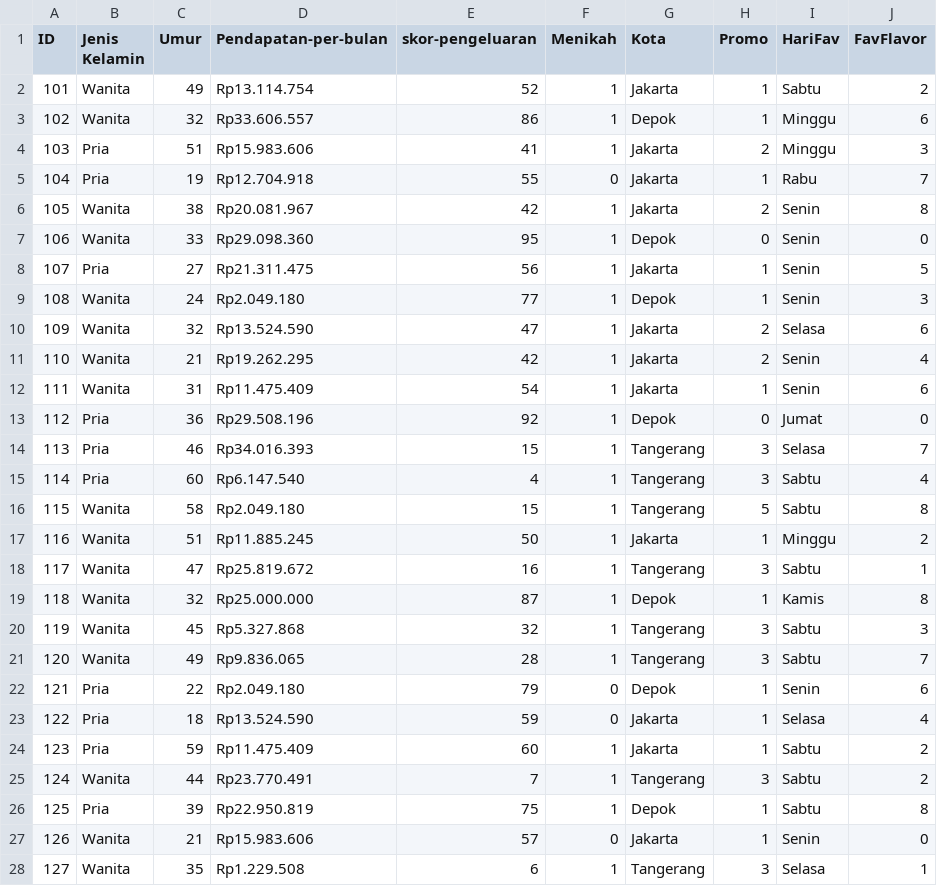
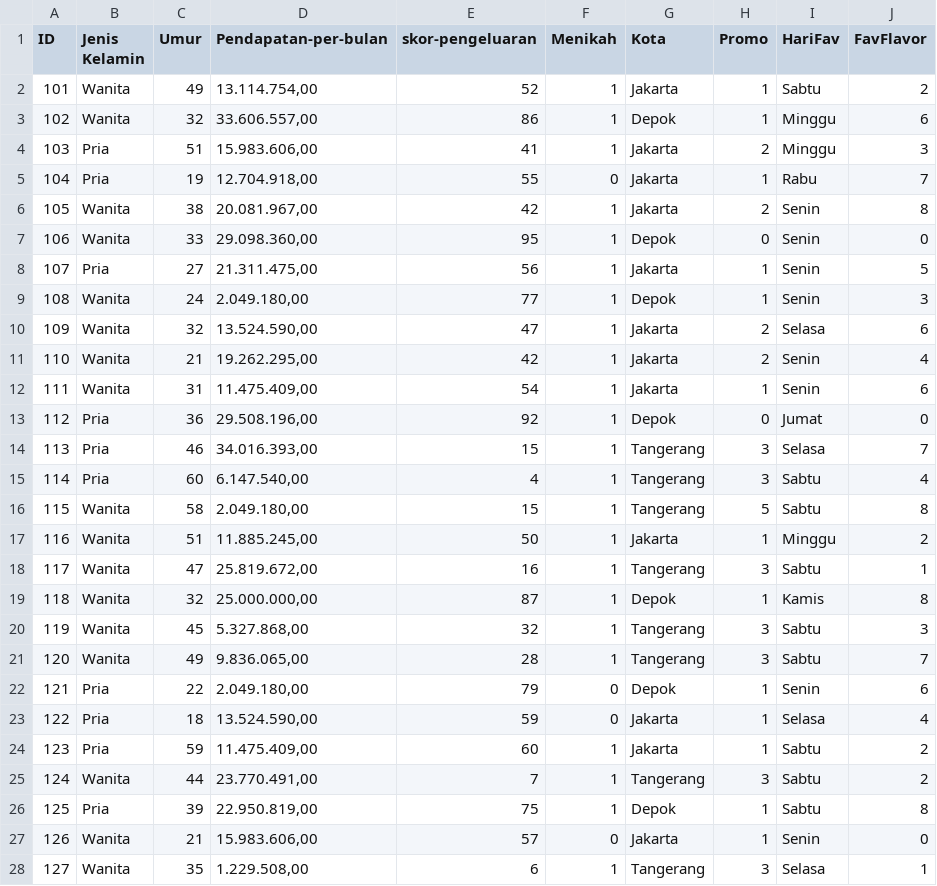
Before and after one commit to PoppyDalamaZain/Kelompok3, a CSV file: data/Case-Study-02-MixITup_kelompok3.csv, drawn as a sheet; only a part is shown; the diff covers the shown part only.

Commit message:
Add files via upload

```diff
--- a/data/Case-Study-02-MixITup_kelompok3.csv
+++ b/data/Case-Study-02-MixITup_kelompok3.csv
@@ -1,28 +1,28 @@
 ID,Jenis Kelamin,Umur,Pendapatan-per-bulan,skor-pengeluaran,Menikah,Kota,Promo,HariFav,FavFlavor
-101,Wanita,49,Rp13.114.754,52,1,Jakarta,1,Sabtu,2
-102,Wanita,32,Rp33.606.557,86,1,Depok,1,Minggu,6
-103,Pria,51,Rp15.983.606,41,1,Jakarta,2,Minggu,3
-104,Pria,19,Rp12.704.918,55,0,Jakarta,1,Rabu,7
-105,Wanita,38,Rp20.081.967,42,1,Jakarta,2,Senin,8
-106,Wanita,33,Rp29.098.360,95,1,Depok,0,Senin,0
-107,Pria,27,Rp21.311.475,56,1,Jakarta,1,Senin,5
-108,Wanita,24,Rp2.049.180,77,1,Depok,1,Senin,3
-109,Wanita,32,Rp13.524.590,47,1,Jakarta,2,Selasa,6
-110,Wanita,21,Rp19.262.295,42,1,Jakarta,2,Senin,4
-111,Wanita,31,Rp11.475.409,54,1,Jakarta,1,Senin,6
-112,Pria,36,Rp29.508.196,92,1,Depok,0,Jumat,0
-113,Pria,46,Rp34.016.393,15,1,Tangerang,3,Selasa,7
-114,Pria,60,Rp6.147.540,4,1,Tangerang,3,Sabtu,4
-115,Wanita,58,Rp2.049.180,15,1,Tangerang,5,Sabtu,8
-116,Wanita,51,Rp11.885.245,50,1,Jakarta,1,Minggu,2
-117,Wanita,47,Rp25.819.672,16,1,Tangerang,3,Sabtu,1
-118,Wanita,32,Rp25.000.000,87,1,Depok,1,Kamis,8
-119,Wanita,45,Rp5.327.868,32,1,Tangerang,3,Sabtu,3
-120,Wanita,49,Rp9.836.065,28,1,Tangerang,3,Sabtu,7
-121,Pria,22,Rp2.049.180,79,0,Depok,1,Senin,6
-122,Pria,18,Rp13.524.590,59,0,Jakarta,1,Selasa,4
-123,Pria,59,Rp11.475.409,60,1,Jakarta,1,Sabtu,2
-124,Wanita,44,Rp23.770.491,7,1,Tangerang,3,Sabtu,2
-125,Pria,39,Rp22.950.819,75,1,Depok,1,Sabtu,8
-126,Wanita,21,Rp15.983.606,57,0,Jakarta,1,Senin,0
-127,Wanita,35,Rp1.229.508,6,1,Tangerang,3,Selasa,1
+101,Wanita,49,"13.114.754,00",52,1,Jakarta,1,Sabtu,2
+102,Wanita,32,"33.606.557,00",86,1,Depok,1,Minggu,6
+103,Pria,51,"15.983.606,00",41,1,Jakarta,2,Minggu,3
+104,Pria,19,"12.704.918,00",55,0,Jakarta,1,Rabu,7
+105,Wanita,38,"20.081.967,00",42,1,Jakarta,2,Senin,8
+106,Wanita,33,"29.098.360,00",95,1,Depok,0,Senin,0
+107,Pria,27,"21.311.475,00",56,1,Jakarta,1,Senin,5
+108,Wanita,24,"2.049.180,00",77,1,Depok,1,Senin,3
+109,Wanita,32,"13.524.590,00",47,1,Jakarta,2,Selasa,6
+110,Wanita,21,"19.262.295,00",42,1,Jakarta,2,Senin,4
+111,Wanita,31,"11.475.409,00",54,1,Jakarta,1,Senin,6
+112,Pria,36,"29.508.196,00",92,1,Depok,0,Jumat,0
+113,Pria,46,"34.016.393,00",15,1,Tangerang,3,Selasa,7
+114,Pria,60,"6.147.540,00",4,1,Tangerang,3,Sabtu,4
+115,Wanita,58,"2.049.180,00",15,1,Tangerang,5,Sabtu,8
+116,Wanita,51,"11.885.245,00",50,1,Jakarta,1,Minggu,2
+117,Wanita,47,"25.819.672,00",16,1,Tangerang,3,Sabtu,1
+118,Wanita,32,"25.000.000,00",87,1,Depok,1,Kamis,8
+119,Wanita,45,"5.327.868,00",32,1,Tangerang,3,Sabtu,3
+120,Wanita,49,"9.836.065,00",28,1,Tangerang,3,Sabtu,7
+121,Pria,22,"2.049.180,00",79,0,Depok,1,Senin,6
+122,Pria,18,"13.524.590,00",59,0,Jakarta,1,Selasa,4
+123,Pria,59,"11.475.409,00",60,1,Jakarta,1,Sabtu,2
+124,Wanita,44,"23.770.491,00",7,1,Tangerang,3,Sabtu,2
+125,Pria,39,"22.950.819,00",75,1,Depok,1,Sabtu,8
+126,Wanita,21,"15.983.606,00",57,0,Jakarta,1,Senin,0
+127,Wanita,35,"1.229.508,00",6,1,Tangerang,3,Selasa,1
```
Also changed, not shown: 173 edited cells elsewhere in this file.
